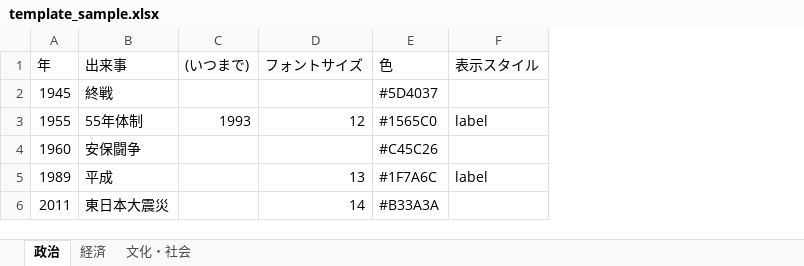
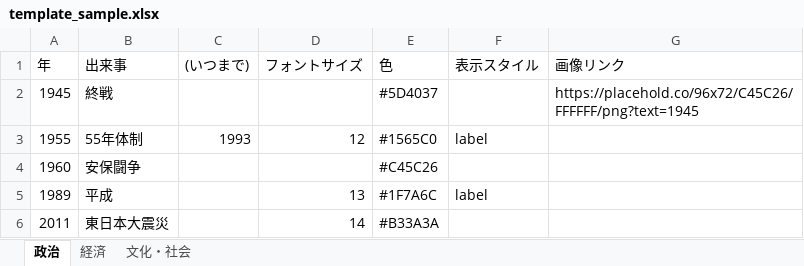
Before and after one commit to keigo1110/myminichronology, an Excel workbook: public/template_sample.xlsx, sheet 政治, drawn as a sheet; values as stored, in another font and other column widths than the file's, no borders; the diff names each change by its address in the sheet, - before the commit and + after, or states it on an @@ line.

```diff
--- a/public/template_sample.xlsx (sheet 政治)
+++ b/public/template_sample.xlsx (sheet 政治)
+column G (画像リンク), row 2: https://placehold.co/96x72/C45C26/FFFFFF/png?text=1945
```
Also changed, not shown: sheet 文化・社会, sheet 経済, public/template_test.xlsx, 11 other files.
